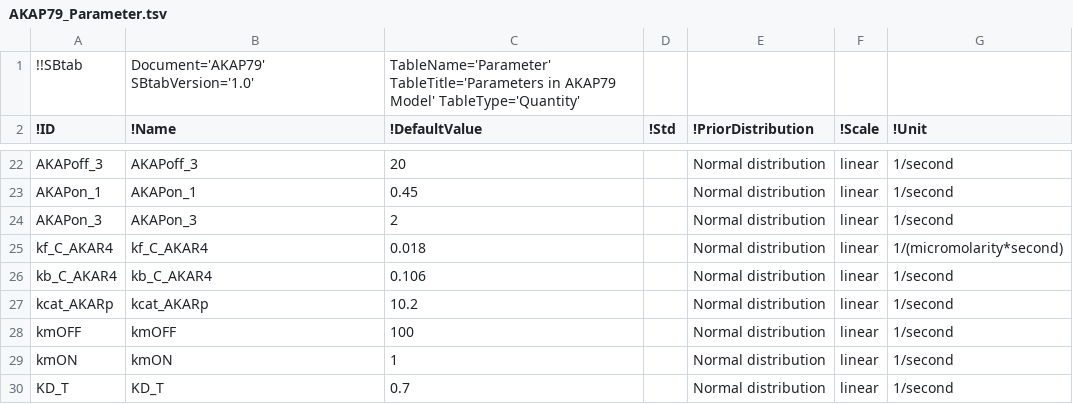
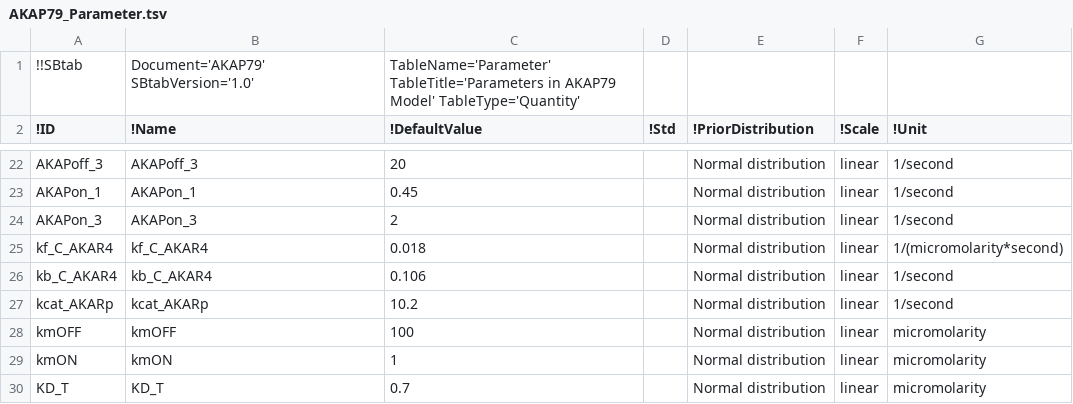
Before and after one commit to icpm-kth/uqsa, a TSV file: inst/extdata/AKAP79/AKAP79_Parameter.tsv, drawn as a sheet; only a part is shown, gaps mark what is left out.

```diff
--- a/inst/extdata/AKAP79/AKAP79_Parameter.tsv
+++ b/inst/extdata/AKAP79/AKAP79_Parameter.tsv
@@ -27,4 +27,4 @@ kb_C_AKAR4	kb_C_AKAR4	0.106		Normal distribution	linear	1/second
 kcat_AKARp	kcat_AKARp	10.2		Normal distribution	linear	1/second
-kmOFF	kmOFF	100		Normal distribution	linear	1/second
-kmON	kmON	1		Normal distribution	linear	1/second
-KD_T	KD_T	0.7		Normal distribution	linear	1/second
+kmOFF	kmOFF	100		Normal distribution	linear	micromolarity
+kmON	kmON	1		Normal distribution	linear	micromolarity
+KD_T	KD_T	0.7		Normal distribution	linear	micromolarity
```
Also changed, not shown: inst/extdata/AKAP79/AKAP79_Expression.tsv.
